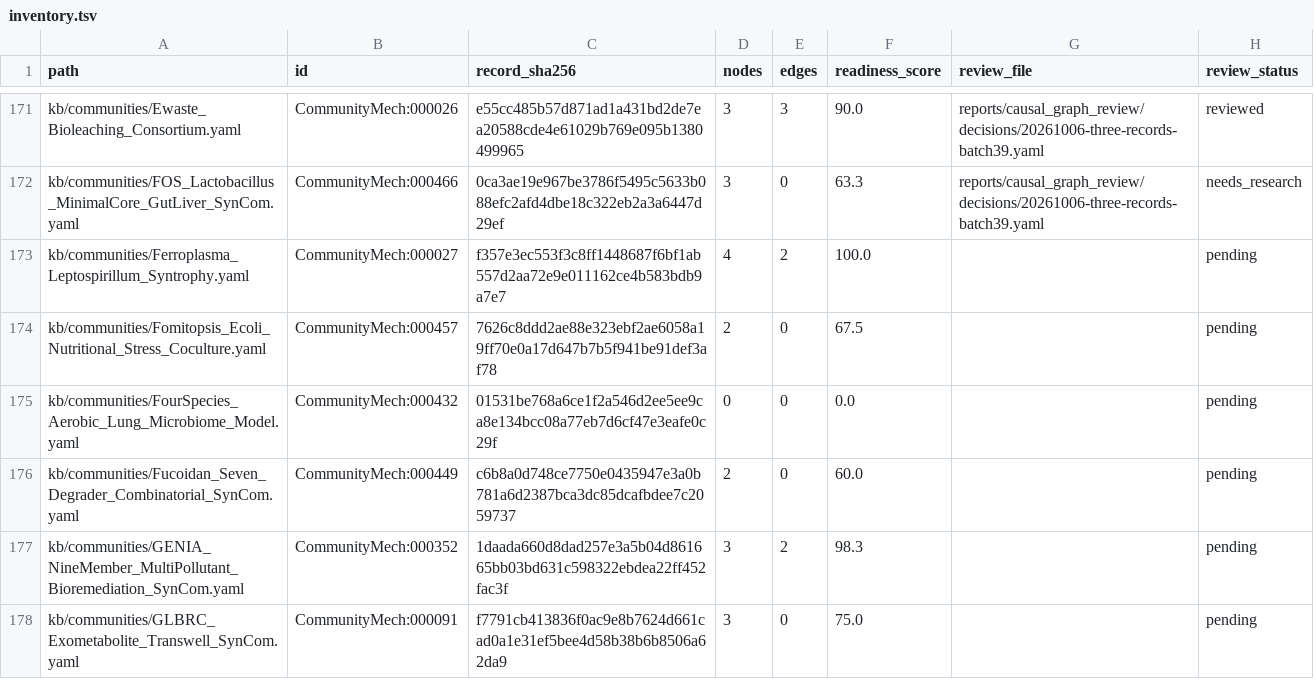
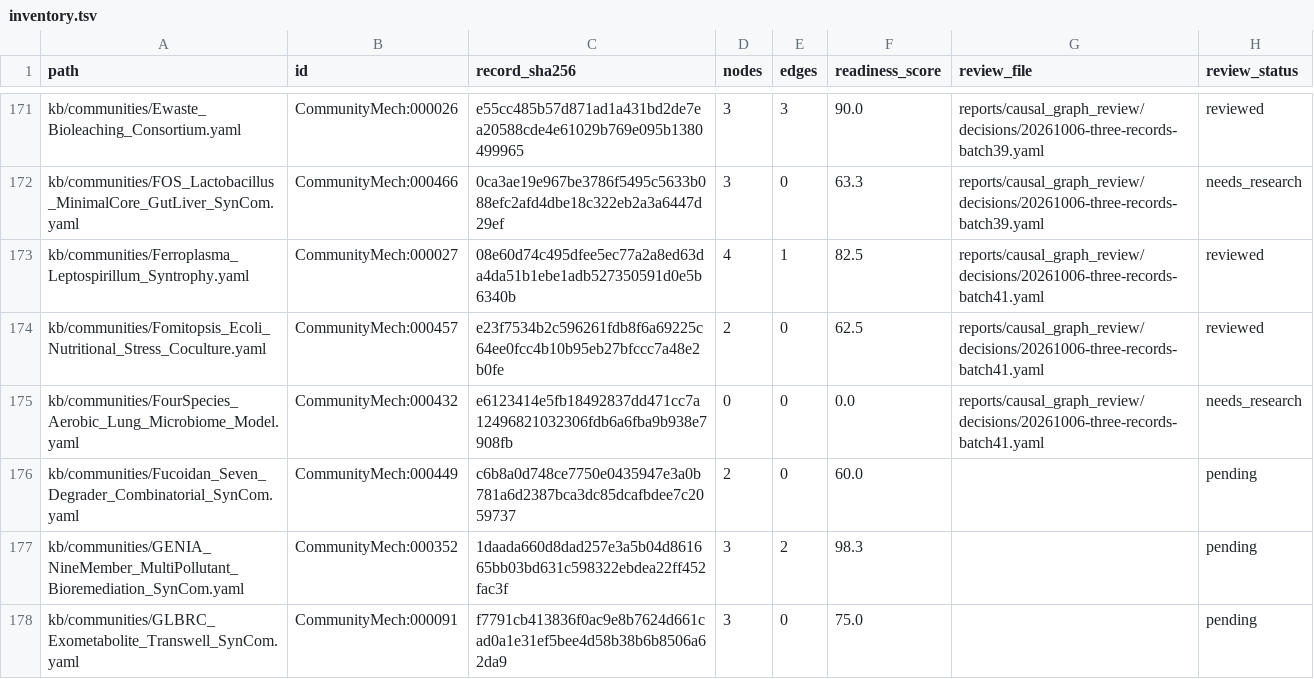
Before and after one commit to CultureBotAI/CommunityMech, a TSV file: reports/causal_graph_review/inventory.tsv, drawn as a sheet; only a part is shown, gaps mark what is left out.

Commit message:
Bound Ferroplasma and Fomitopsis claims; record lung graph gap

```diff
--- a/reports/causal_graph_review/inventory.tsv
+++ b/reports/causal_graph_review/inventory.tsv
@@ -172,5 +172,5 @@ kb/communities/Ewaste_Bioleaching_Consortium.yaml	CommunityMech:000026	e55cc485b
 kb/communities/FOS_Lactobacillus_MinimalCore_GutLiver_SynCom.yaml	CommunityMech:000466	0ca3ae19e967be3786f5495c5633b088efc2afd4dbe18c322eb2a3a6447d29ef	3	0	63.3	reports/causal_graph_review/decisions/20261006-three-records-batch39.yaml	needs_research
-kb/communities/Ferroplasma_Leptospirillum_Syntrophy.yaml	CommunityMech:000027	f357e3ec553f3c8ff1448687f6bf1ab557d2aa72e9e011162ce4b583bdb9a7e7	4	2	100.0		pending
-kb/communities/Fomitopsis_Ecoli_Nutritional_Stress_Coculture.yaml	CommunityMech:000457	7626c8ddd2ae88e323ebf2ae6058a19ff70e0a17d647b7b5f941be91def3af78	2	0	67.5		pending
-kb/communities/FourSpecies_Aerobic_Lung_Microbiome_Model.yaml	CommunityMech:000432	01531be768a6ce1f2a546d2ee5ee9ca8e134bcc08a77eb7d6cf47e3eafe0c29f	0	0	0.0		pending
+kb/communities/Ferroplasma_Leptospirillum_Syntrophy.yaml	CommunityMech:000027	08e60d74c495dfee5ec77a2a8ed63da4da51b1ebe1adb527350591d0e5b6340b	4	1	82.5	reports/causal_graph_review/decisions/20261006-three-records-batch41.yaml	reviewed
+kb/communities/Fomitopsis_Ecoli_Nutritional_Stress_Coculture.yaml	CommunityMech:000457	e23f7534b2c596261fdb8f6a69225c64ee0fcc4b10b95eb27bfccc7a48e2b0fe	2	0	62.5	reports/causal_graph_review/decisions/20261006-three-records-batch41.yaml	reviewed
+kb/communities/FourSpecies_Aerobic_Lung_Microbiome_Model.yaml	CommunityMech:000432	e6123414e5fb18492837dd471cc7a12496821032306fdb6a6fba9b938e7908fb	0	0	0.0	reports/causal_graph_review/decisions/20261006-three-records-batch41.yaml	needs_research
 kb/communities/Fucoidan_Seven_Degrader_Combinatorial_SynCom.yaml	CommunityMech:000449	c6b8a0d748ce7750e0435947e3a0b781a6d2387bca3dc85dcafbdee7c2059737	2	0	60.0		pending
```
Also changed, not shown: 14 other files.
